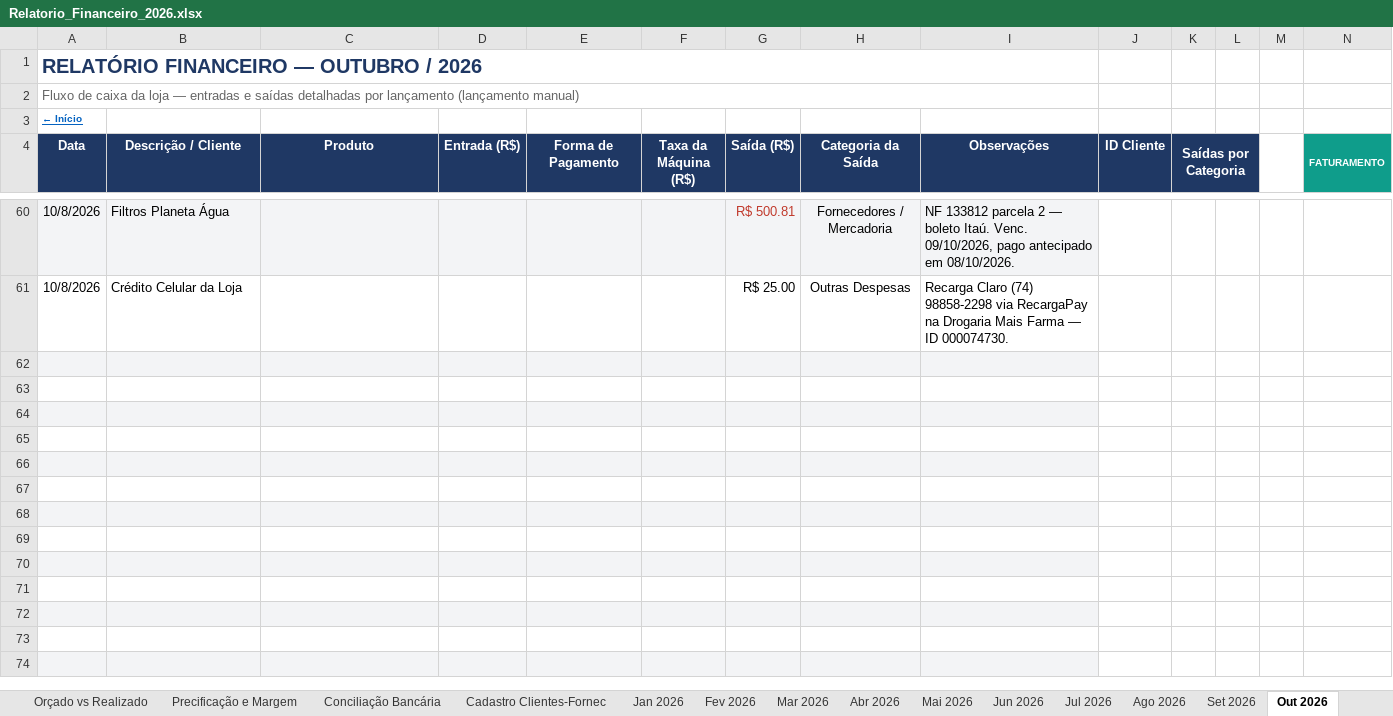
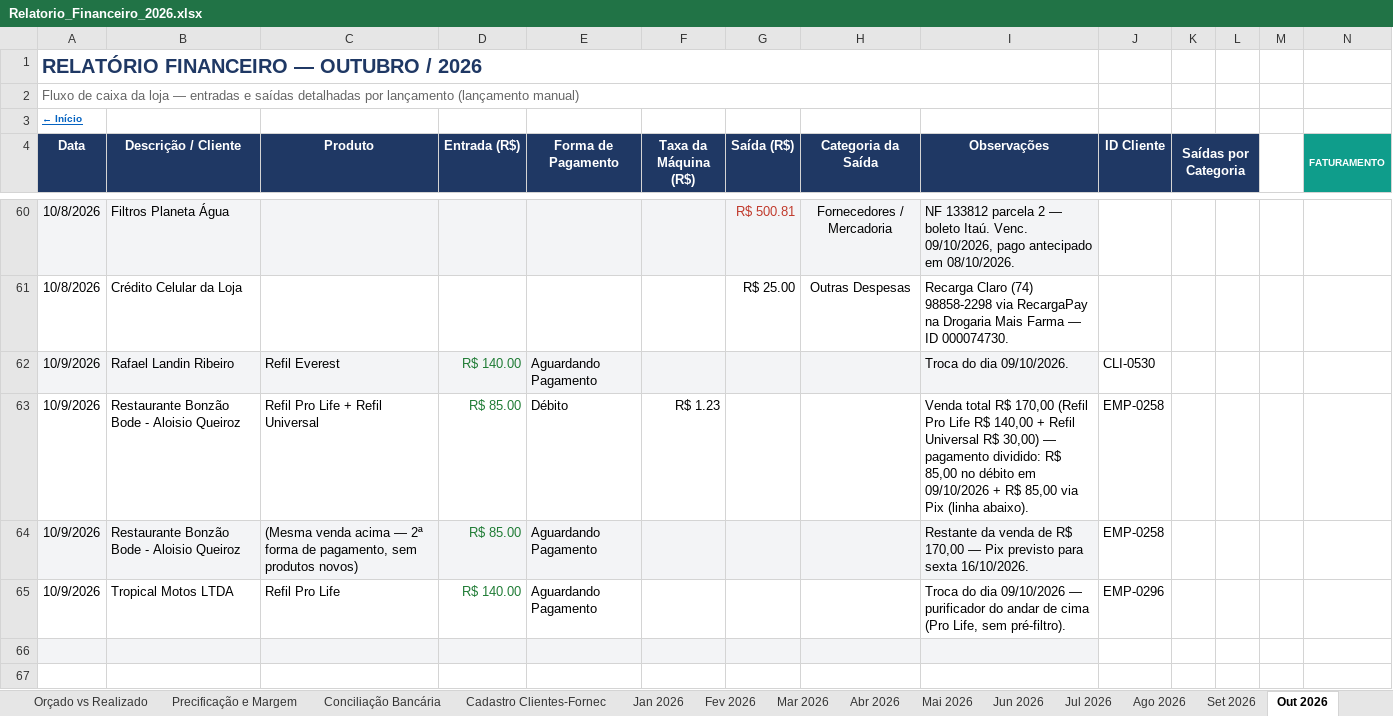
Before and after one commit to backupplanetaagua2025-hub/financeiro, an Excel workbook: Relatorio_Financeiro_2026.xlsx, sheet Out 2026, drawn as a sheet; only a part is shown, gaps mark what is left out; the shorter side is filled out with more unchanged rows; values as stored, in another font and other column widths than the file's, no borders; conditional formats not drawn; rows hold the shown columns only; the diff names each change by its address in the sheet, - before the commit and + after, or states it on an @@ line.

Commit message:
Atualizacao do painel - 09/10/2026 11:57

```diff
--- a/Relatorio_Financeiro_2026.xlsx (sheet Out 2026)
+++ b/Relatorio_Financeiro_2026.xlsx (sheet Out 2026)
-row 62: (empty)
+row 62: 10/9/2026 | Rafael Landin Ribeiro | Refil Everest | R$ 140.00 | Aguardando Pagamento |  |  |  | Troca do dia 09/10/2026. | CLI-0530
-row 63: (empty)
+row 63: 10/9/2026 | Restaurante Bonzão Bode - Aloisio Queiroz | Refil Pro Life + Refil Universal | R$ 85.00 | Débito | R$ 1.23 |  |  | Venda total R$ 170,00 (Refil Pro Life R$ 140,00 + Refil Universal R$ 30,00) — pagamento dividido: R$ 85,00 no débito em 09/10/2026 + R$ 85,00 via Pix (linha abaixo). | EMP-0258
-row 64: (empty)
+row 64: 10/9/2026 | Restaurante Bonzão Bode - Aloisio Queiroz | (Mesma venda acima — 2ª forma de pagamento, sem produtos novos) | R$ 85.00 | Aguardando Pagamento |  |  |  | Restante da venda de R$ 170,00 — Pix previsto para sexta 16/10/2026. | EMP-0258
-row 65: (empty)
+row 65: 10/9/2026 | Tropical Motos LTDA | Refil Pro Life | R$ 140.00 | Aguardando Pagamento |  |  |  | Troca do dia 09/10/2026 — purificador do andar de cima (Pro Life, sem pré-filtro). | EMP-0296
```
Also changed, not shown: sheet Contas a Pagar e Receber.
